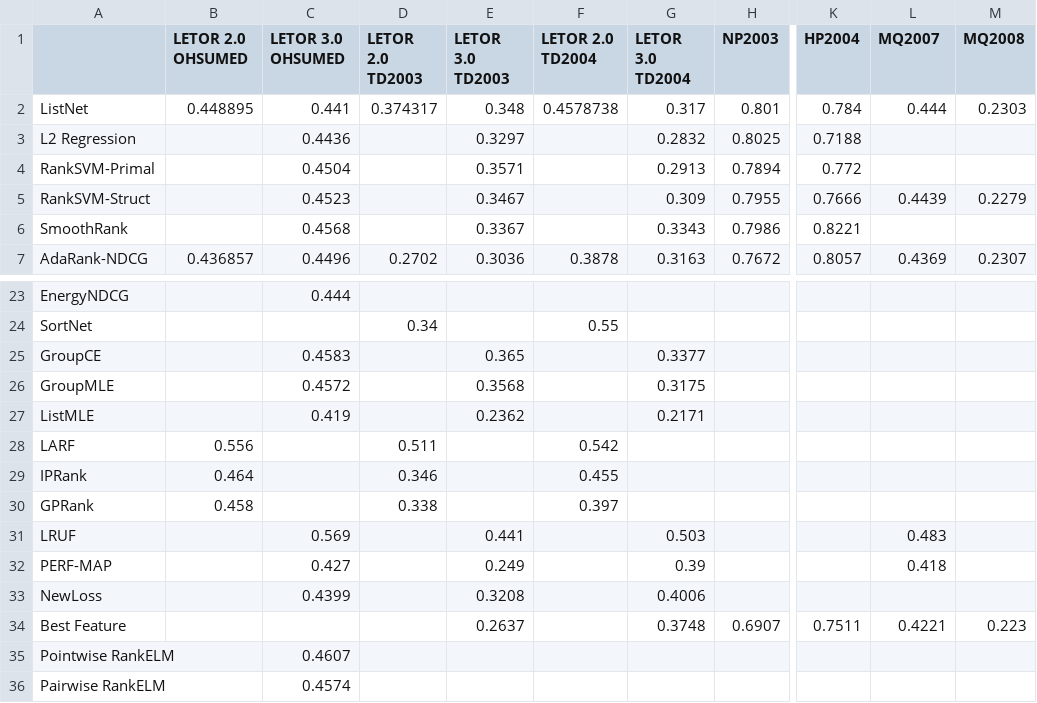
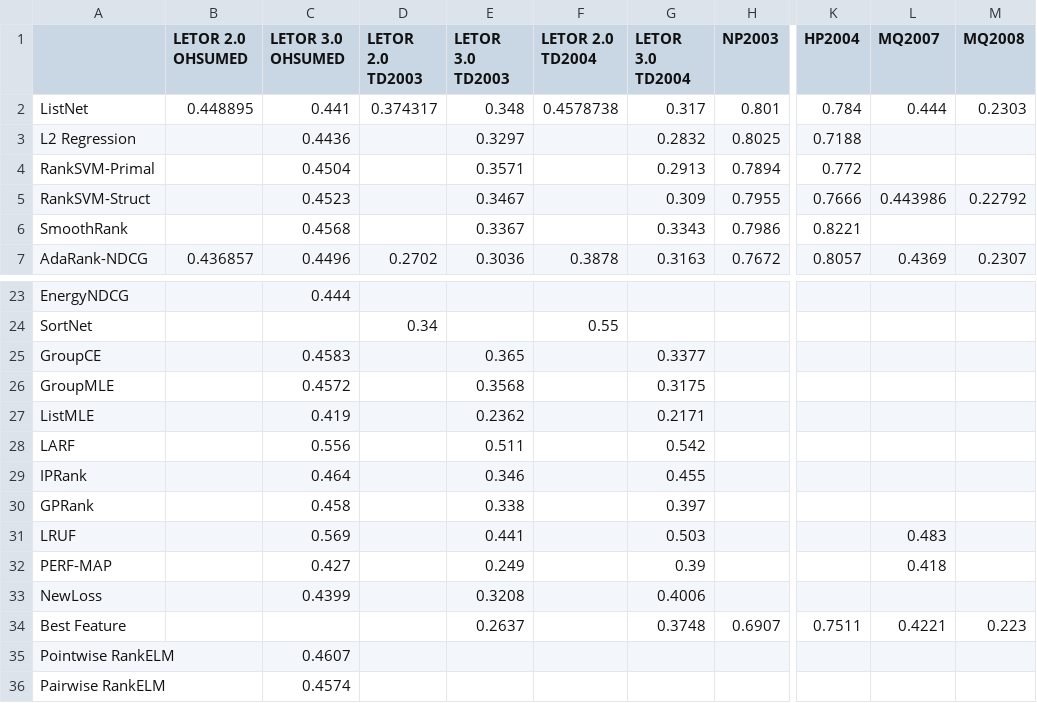
Before and after one commit to TaXxER/Afstuderen, a CSV file: method_selection/ndcg10_results.csv, drawn as a sheet; only a part is shown, gaps mark what is left out; the diff names each change by its address in the sheet, - before the commit and + after, or states it on an @@ line.

```diff
--- a/method_selection/ndcg10_results.csv
+++ b/method_selection/ndcg10_results.csv
-L5 (MQ2007): 0.4439
+L5 (MQ2007): 0.443986
-M5 (MQ2008): 0.2279
+M5 (MQ2008): 0.22792
-B28 (LETOR 2.0 OHSUMED): 0.556
+B28 (LETOR 2.0 OHSUMED): (empty)
-C28 (LETOR 3.0 OHSUMED): (empty)
+C28 (LETOR 3.0 OHSUMED): 0.556
-D28 (LETOR 2.0 TD2003): 0.511
+D28 (LETOR 2.0 TD2003): (empty)
-E28 (LETOR 3.0 TD2003): (empty)
+E28 (LETOR 3.0 TD2003): 0.511
-F28 (LETOR 2.0 TD2004): 0.542
+F28 (LETOR 2.0 TD2004): (empty)
-G28 (LETOR 3.0 TD2004): (empty)
+G28 (LETOR 3.0 TD2004): 0.542
-B29 (LETOR 2.0 OHSUMED): 0.464
+B29 (LETOR 2.0 OHSUMED): (empty)
-C29 (LETOR 3.0 OHSUMED): (empty)
+C29 (LETOR 3.0 OHSUMED): 0.464
-D29 (LETOR 2.0 TD2003): 0.346
+D29 (LETOR 2.0 TD2003): (empty)
-E29 (LETOR 3.0 TD2003): (empty)
+E29 (LETOR 3.0 TD2003): 0.346
-F29 (LETOR 2.0 TD2004): 0.455
+F29 (LETOR 2.0 TD2004): (empty)
-G29 (LETOR 3.0 TD2004): (empty)
+G29 (LETOR 3.0 TD2004): 0.455
-B30 (LETOR 2.0 OHSUMED): 0.458
+B30 (LETOR 2.0 OHSUMED): (empty)
-C30 (LETOR 3.0 OHSUMED): (empty)
+C30 (LETOR 3.0 OHSUMED): 0.458
-D30 (LETOR 2.0 TD2003): 0.338
+D30 (LETOR 2.0 TD2003): (empty)
-E30 (LETOR 3.0 TD2003): (empty)
+E30 (LETOR 3.0 TD2003): 0.338
-F30 (LETOR 2.0 TD2004): 0.397
+F30 (LETOR 2.0 TD2004): (empty)
-G30 (LETOR 3.0 TD2004): (empty)
+G30 (LETOR 3.0 TD2004): 0.397
```
Also changed, not shown: method_selection/map_results.csv, method_selection/ndcg3_results.csv, 1 other file.
